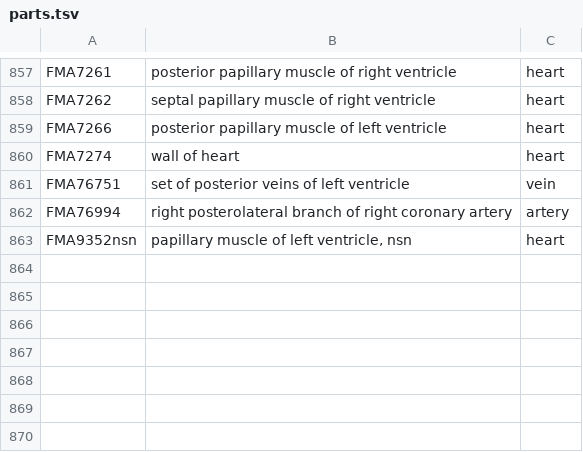
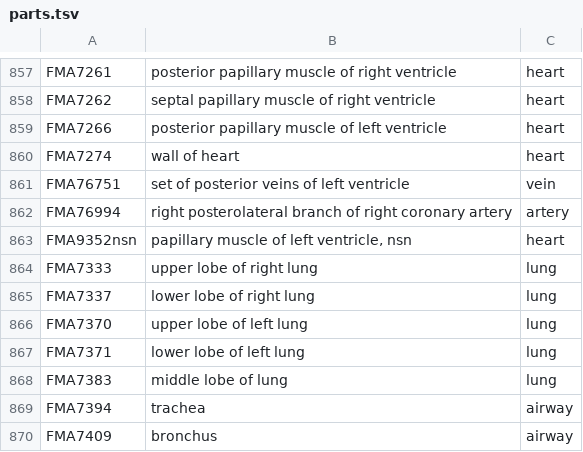
Before and after one commit to petravanta/study-buddy, a TSV file: scripts/bodyparts3d/parts.tsv, drawn as a sheet; only a part is shown, gaps mark what is left out; the diff names each change by its address in the sheet, - before the commit and + after, or states it on an @@ line.

```diff
--- a/scripts/bodyparts3d/parts.tsv
+++ b/scripts/bodyparts3d/parts.tsv
+row 864: FMA7333 | upper lobe of right lung | lung
+row 865: FMA7337 | lower lobe of right lung | lung
+row 866: FMA7370 | upper lobe of left lung | lung
+row 867: FMA7371 | lower lobe of left lung | lung
+row 868: FMA7383 | middle lobe of lung | lung
+row 869: FMA7394 | trachea | airway
+row 870: FMA7409 | bronchus | airway
```
Also changed, not shown: 19 other files.
